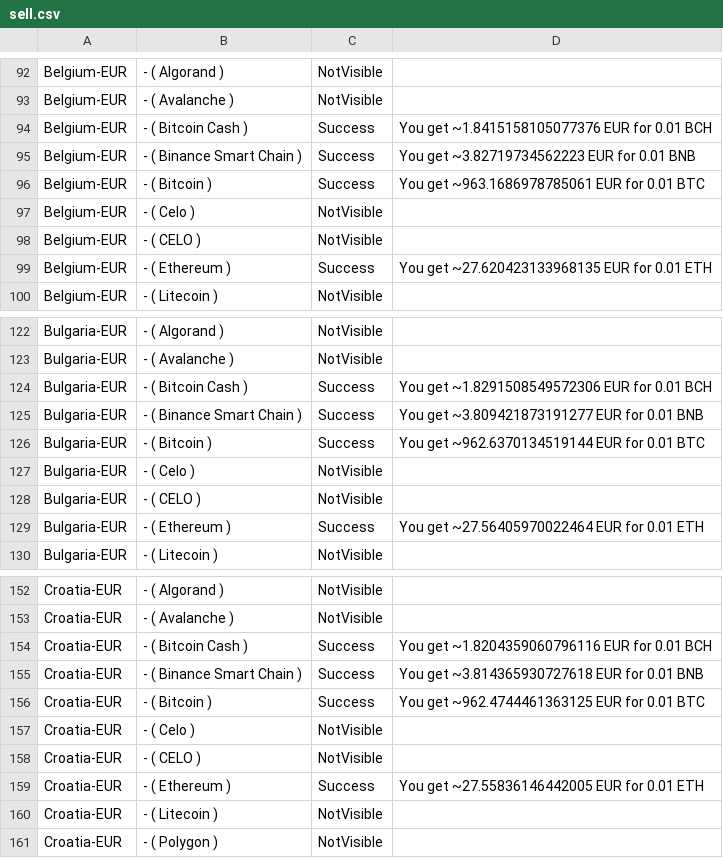
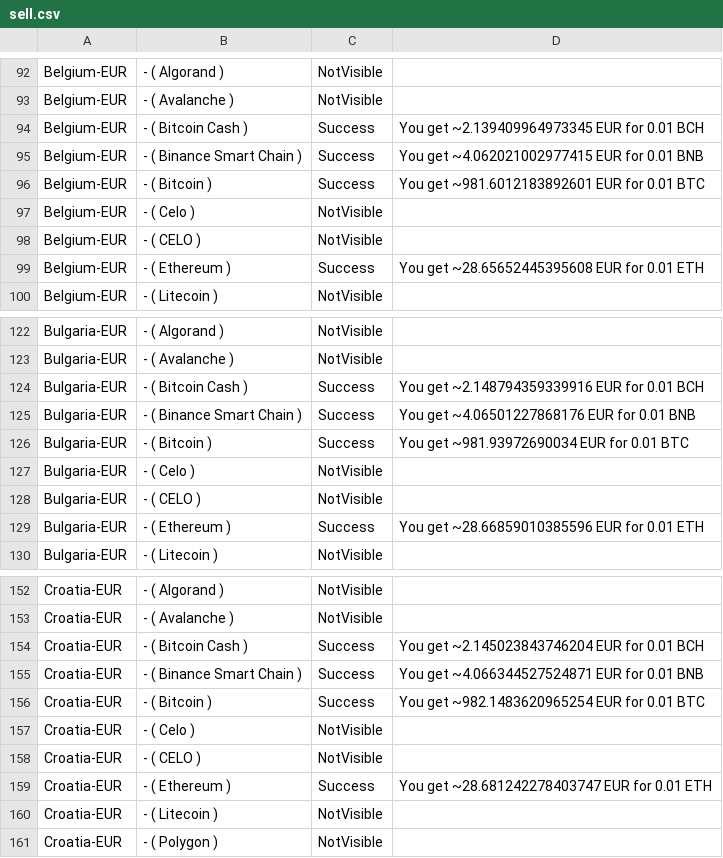
Before and after one commit to vasu744896/Transfi_automation, a CSV file: csv-exports/sell.csv, drawn as a sheet; only a part is shown, gaps mark what is left out; the diff covers the shown part only.

```diff
--- a/csv-exports/sell.csv
+++ b/csv-exports/sell.csv
@@ -93,8 +93,8 @@ Belgium-EUR,- ( Algorand ),NotVisible,
 Belgium-EUR,- ( Avalanche ),NotVisible,
-Belgium-EUR,- ( Bitcoin Cash ),Success,You get ~1.8415158105077376 EUR for 0.01 BCH
-Belgium-EUR,- ( Binance Smart Chain ),Success,You get ~3.82719734562223 EUR for 0.01 BNB
-Belgium-EUR,- ( Bitcoin ),Success,You get ~963.1686978785061 EUR for 0.01 BTC
+Belgium-EUR,- ( Bitcoin Cash ),Success,You get ~2.139409964973345 EUR for 0.01 BCH
+Belgium-EUR,- ( Binance Smart Chain ),Success,You get ~4.062021002977415 EUR for 0.01 BNB
+Belgium-EUR,- ( Bitcoin ),Success,You get ~981.6012183892601 EUR for 0.01 BTC
 Belgium-EUR,- ( Celo ),NotVisible,
 Belgium-EUR,- ( CELO ),NotVisible,
-Belgium-EUR,- ( Ethereum ),Success,You get ~27.620423133968135 EUR for 0.01 ETH
+Belgium-EUR,- ( Ethereum ),Success,You get ~28.65652445395608 EUR for 0.01 ETH
 Belgium-EUR,- ( Litecoin ),NotVisible,
@@ -123,8 +123,8 @@ Bulgaria-EUR,- ( Algorand ),NotVisible,
 Bulgaria-EUR,- ( Avalanche ),NotVisible,
-Bulgaria-EUR,- ( Bitcoin Cash ),Success,You get ~1.8291508549572306 EUR for 0.01 BCH
-Bulgaria-EUR,- ( Binance Smart Chain ),Success,You get ~3.809421873191277 EUR for 0.01 BNB
-Bulgaria-EUR,- ( Bitcoin ),Success,You get ~962.6370134519144 EUR for 0.01 BTC
+Bulgaria-EUR,- ( Bitcoin Cash ),Success,You get ~2.148794359339916 EUR for 0.01 BCH
+Bulgaria-EUR,- ( Binance Smart Chain ),Success,You get ~4.06501227868176 EUR for 0.01 BNB
+Bulgaria-EUR,- ( Bitcoin ),Success,You get ~981.93972690034 EUR for 0.01 BTC
 Bulgaria-EUR,- ( Celo ),NotVisible,
 Bulgaria-EUR,- ( CELO ),NotVisible,
-Bulgaria-EUR,- ( Ethereum ),Success,You get ~27.56405970022464 EUR for 0.01 ETH
+Bulgaria-EUR,- ( Ethereum ),Success,You get ~28.66859010385596 EUR for 0.01 ETH
 Bulgaria-EUR,- ( Litecoin ),NotVisible,
@@ -153,8 +153,8 @@ Croatia-EUR,- ( Algorand ),NotVisible,
 Croatia-EUR,- ( Avalanche ),NotVisible,
-Croatia-EUR,- ( Bitcoin Cash ),Success,You get ~1.8204359060796116 EUR for 0.01 BCH
-Croatia-EUR,- ( Binance Smart Chain ),Success,You get ~3.814365930727618 EUR for 0.01 BNB
-Croatia-EUR,- ( Bitcoin ),Success,You get ~962.4744461363125 EUR for 0.01 BTC
+Croatia-EUR,- ( Bitcoin Cash ),Success,You get ~2.145023843746204 EUR for 0.01 BCH
+Croatia-EUR,- ( Binance Smart Chain ),Success,You get ~4.066344527524871 EUR for 0.01 BNB
+Croatia-EUR,- ( Bitcoin ),Success,You get ~982.1483620965254 EUR for 0.01 BTC
 Croatia-EUR,- ( Celo ),NotVisible,
 Croatia-EUR,- ( CELO ),NotVisible,
-Croatia-EUR,- ( Ethereum ),Success,You get ~27.55836146442005 EUR for 0.01 ETH
+Croatia-EUR,- ( Ethereum ),Success,You get ~28.681242278403747 EUR for 0.01 ETH
 Croatia-EUR,- ( Litecoin ),NotVisible,
```
Also changed, not shown: 144 edited cells elsewhere in this file, csv-exports/buy_crypto.csv, 26 other files.
